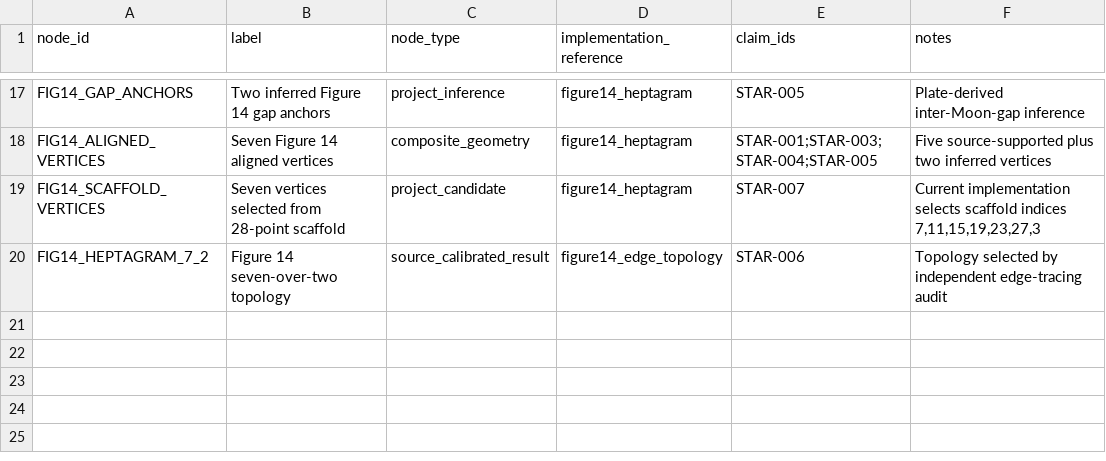
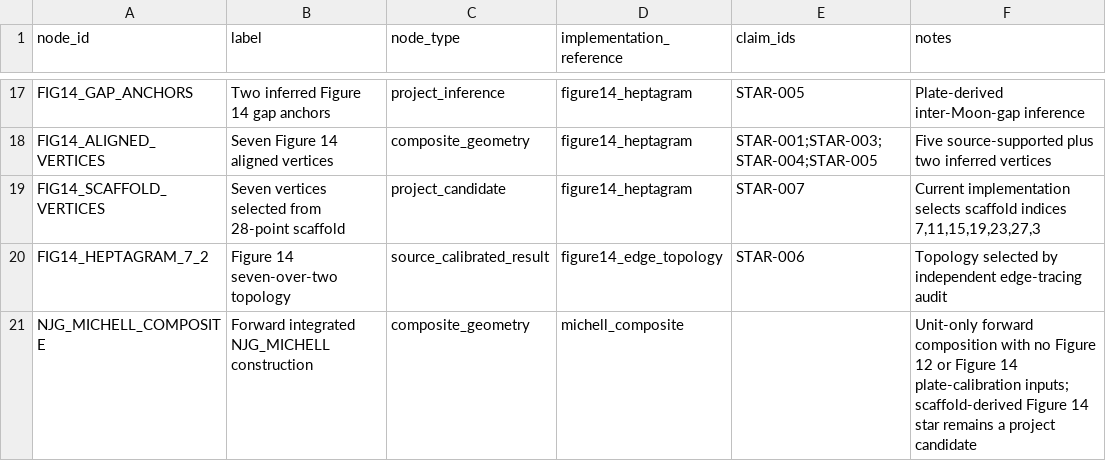
Before and after one commit to salahealer9/new-jerusalem-geometry, a CSV file: docs/specification/construction_nodes.csv, drawn as a sheet; only a part is shown, gaps mark what is left out; the diff names each change by its address in the sheet, - before the commit and + after, or states it on an @@ line.

```diff
--- a/docs/specification/construction_nodes.csv
+++ b/docs/specification/construction_nodes.csv
+row 21: NJG_MICHELL_COMPOSITE | Forward integrated NJG_MICHELL construction | composite_geometry | michell_composite |  | Unit-only forward composition with no Figure 12 or Figure 14 plate-calibration inputs; scaffold-derived Figure 14 star remains a project candidate
```
Also changed, not shown: docs/specification/construction_dependencies.csv, 5 other files.
